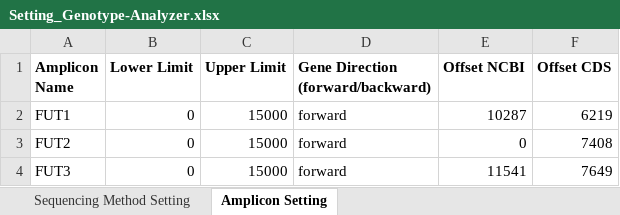
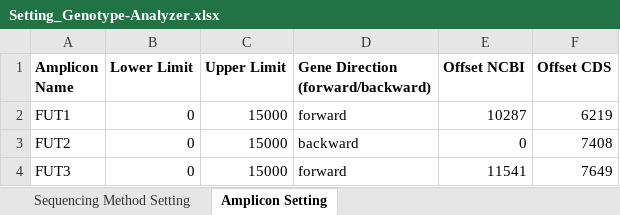
Before and after one commit to ChrAtt1/Sequencing_Data_Analysis_Framework, an Excel workbook: 2_genotype_analyzer/Setting_Genotype-Analyzer.xlsx, sheet Amplicon Setting, drawn as a sheet; values as stored, in another font and other column widths than the file's, no borders; the diff names each change by its address in the sheet, - before the commit and + after, or states it on an @@ line.

```diff
--- a/2_genotype_analyzer/Setting_Genotype-Analyzer.xlsx (sheet Amplicon Setting)
+++ b/2_genotype_analyzer/Setting_Genotype-Analyzer.xlsx (sheet Amplicon Setting)
-D3: forward
+D3: backward
```
Also changed, not shown: 15 other files.
